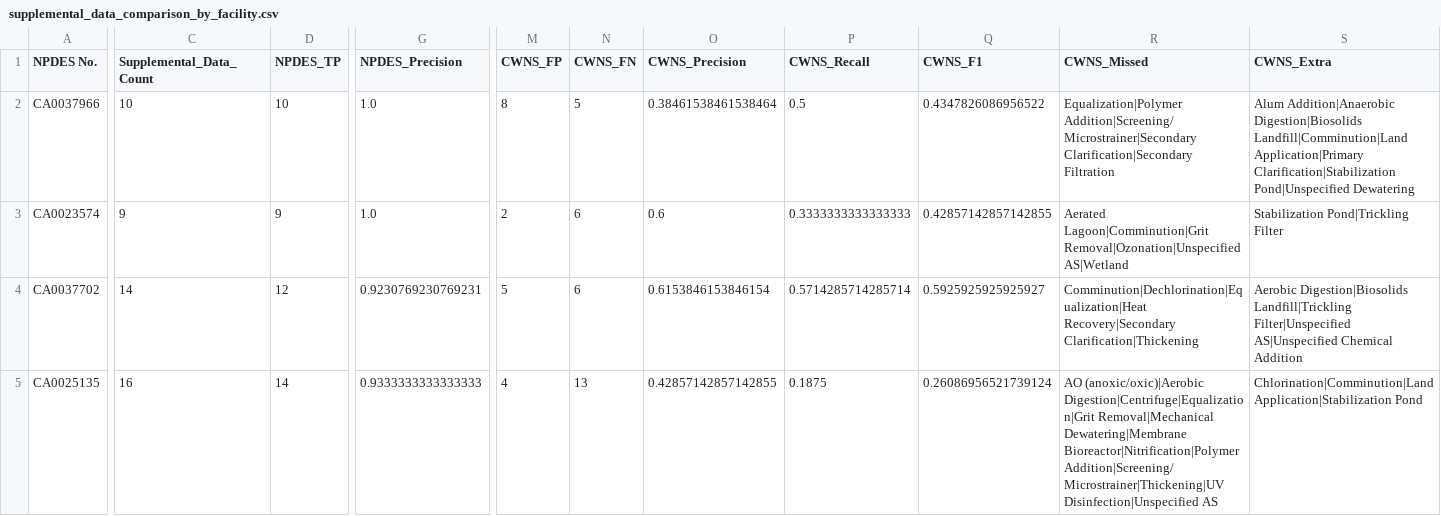
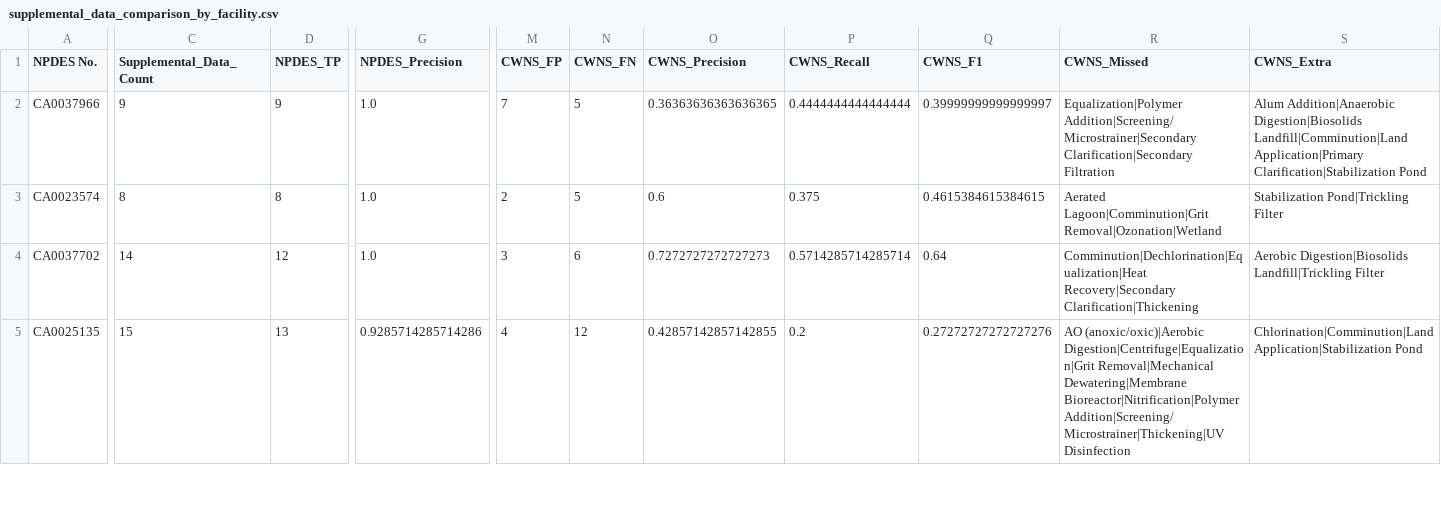
Before and after one commit to we3lab/wwtp-process-extraction, a CSV file: wwtp_process_extraction/output/supplemental_data_comparison_by_facility.csv, drawn as a sheet; only a part is shown, gaps mark what is left out; the diff covers the shown part only; the diff names each change by its address in the sheet, - before the commit and + after, or states it on an @@ line.

```diff
--- a/wwtp_process_extraction/output/supplemental_data_comparison_by_facility.csv
+++ b/wwtp_process_extraction/output/supplemental_data_comparison_by_facility.csv
-C2 (Supplemental_Data_Count): 10
+C2 (Supplemental_Data_Count): 9
-D2 (NPDES_TP): 10
+D2 (NPDES_TP): 9
-M2 (CWNS_FP): 8
+M2 (CWNS_FP): 7
-O2 (CWNS_Precision): 0.38461538461538464
+O2 (CWNS_Precision): 0.36363636363636365
-P2 (CWNS_Recall): 0.5
+P2 (CWNS_Recall): 0.4444444444444444
-Q2 (CWNS_F1): 0.4347826086956522
+Q2 (CWNS_F1): 0.39999999999999997
-S2 (CWNS_Extra): …Application|Primary Clarification|Stabilization Pond|Unspecified Dewatering
+S2 (CWNS_Extra): …Application|Primary Clarification|Stabilization Pond
-C3 (Supplemental_Data_Count): 9
+C3 (Supplemental_Data_Count): 8
-D3 (NPDES_TP): 9
+D3 (NPDES_TP): 8
-N3 (CWNS_FN): 6
+N3 (CWNS_FN): 5
-P3 (CWNS_Recall): 0.3333333333333333
+P3 (CWNS_Recall): 0.375
-Q3 (CWNS_F1): 0.42857142857142855
+Q3 (CWNS_F1): 0.4615384615384615
-R3 (CWNS_Missed): Aerated Lagoon|Comminution|Grit Removal|Ozonation|Unspecified AS|Wetland
+R3 (CWNS_Missed): Aerated Lagoon|Comminution|Grit Removal|Ozonation|Wetland
-G4 (NPDES_Precision): 0.9230769230769231
+G4 (NPDES_Precision): 1.0
-M4 (CWNS_FP): 5
+M4 (CWNS_FP): 3
-O4 (CWNS_Precision): 0.6153846153846154
+O4 (CWNS_Precision): 0.7272727272727273
-Q4 (CWNS_F1): 0.5925925925925927
+Q4 (CWNS_F1): 0.64
-S4 (CWNS_Extra): …Digestion|Biosolids Landfill|Trickling Filter|Unspecified AS|Unspecified Chemical Addition
+S4 (CWNS_Extra): …Digestion|Biosolids Landfill|Trickling Filter
-C5 (Supplemental_Data_Count): 16
+C5 (Supplemental_Data_Count): 15
-D5 (NPDES_TP): 14
+D5 (NPDES_TP): 13
-G5 (NPDES_Precision): 0.9333333333333333
+G5 (NPDES_Precision): 0.9285714285714286
-N5 (CWNS_FN): 13
+N5 (CWNS_FN): 12
-P5 (CWNS_Recall): 0.1875
+P5 (CWNS_Recall): 0.2
-Q5 (CWNS_F1): 0.26086956521739124
+Q5 (CWNS_F1): 0.27272727272727276
-R5 (CWNS_Missed): …Bioreactor|Nitrification|Polymer Addition|Screening/Microstrainer|Thickening|UV Disinfection|Unspecified AS
+R5 (CWNS_Missed): …Bioreactor|Nitrification|Polymer Addition|Screening/Microstrainer|Thickening|UV Disinfection
```
Also changed, not shown: 96 edited cells elsewhere in this file, 2 other files.
